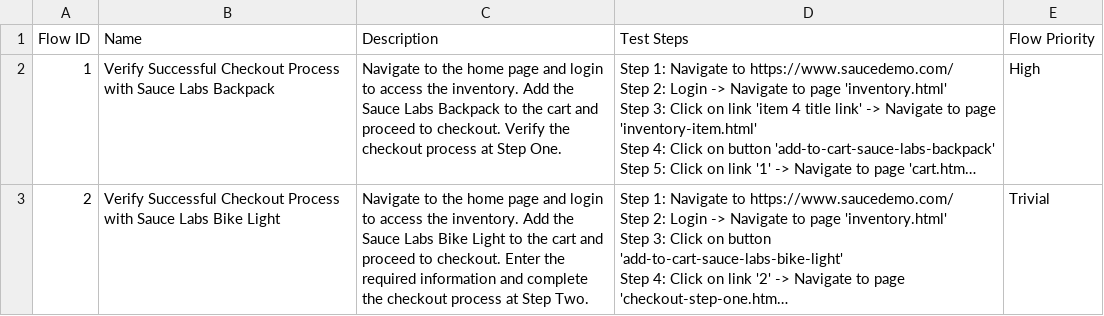
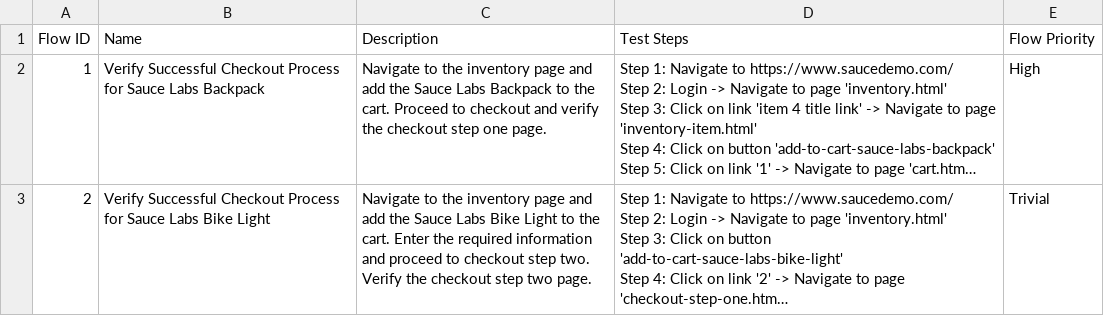
Before and after one commit to laiphamkat/nov-16, a CSV file: Test Steps/steps_overview.csv, drawn as a sheet; long unchanged cells end in …; the diff names each change by its address in the sheet, - before the commit and + after, or states it on an @@ line.

```diff
--- a/Test Steps/steps_overview.csv
+++ b/Test Steps/steps_overview.csv
-B2 (Name): …Checkout Process with Sauce Labs…
+B2 (Name): …Checkout Process for Sauce Labs…
-C2 (Description): …to the home page and login to access the inventory. Add the Sauce Labs Backpack to the cart and proceed to checkout. Verify the checkout process at Step One.
+C2 (Description): …to the inventory page and add the Sauce Labs Backpack to the cart. Proceed to checkout and verify the checkout step one page.
-B3 (Name): …Checkout Process with Sauce Labs…
+B3 (Name): …Checkout Process for Sauce Labs…
-C3 (Description): …to the home page and login to access the inventory. Add the Sauce Labs Bike Light to the cart and proceed to checkout. Enter the required information and complete the checkout process at Step Two.
+C3 (Description): …to the inventory page and add the Sauce Labs Bike Light to the cart. Enter the required information and proceed to checkout step two. Verify the checkout step two page.
```
Also changed, not shown: 14 other files.
